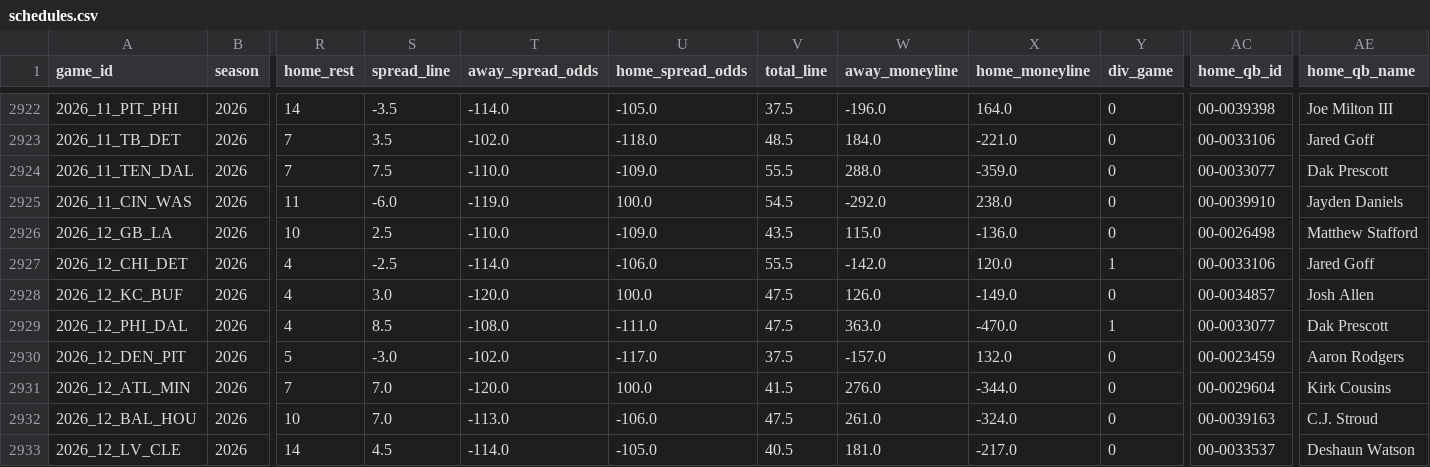
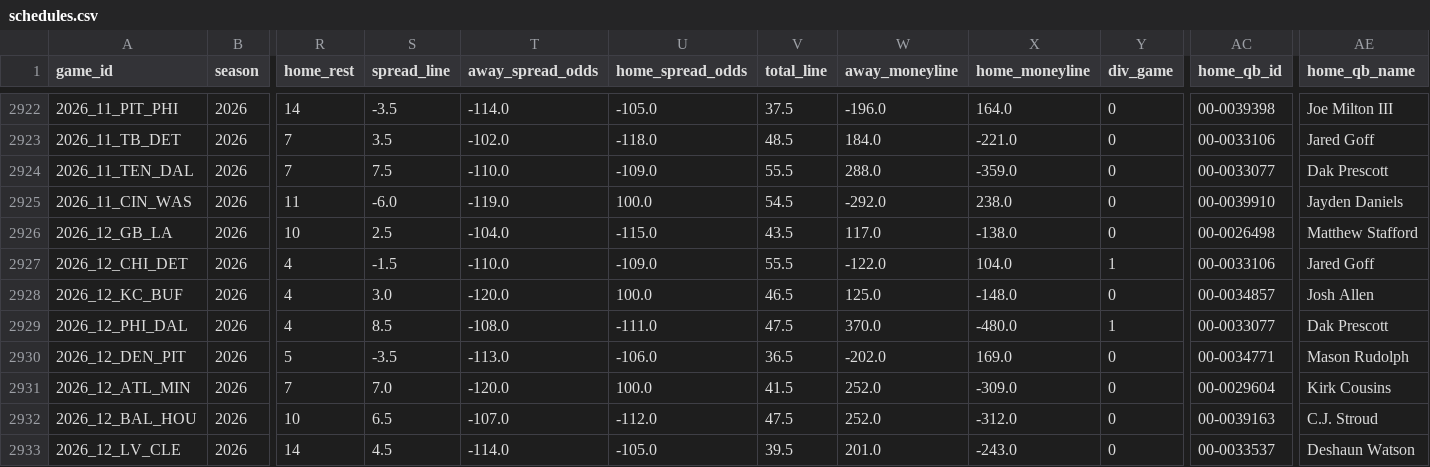
Before and after one commit to jack-more/MORELLOSIMS, a CSV file: nfl_pipeline/data/schedules.csv, drawn as a sheet; only a part is shown, gaps mark what is left out; the diff covers the shown part only; the diff names each change by its address in the sheet, - before the commit and + after, or states it on an @@ line.

```diff
--- a/nfl_pipeline/data/schedules.csv
+++ b/nfl_pipeline/data/schedules.csv
-T2926 (away_spread_odds): -110.0
+T2926 (away_spread_odds): -104.0
-U2926 (home_spread_odds): -109.0
+U2926 (home_spread_odds): -115.0
-W2926 (away_moneyline): 115.0
+W2926 (away_moneyline): 117.0
-X2926 (home_moneyline): -136.0
+X2926 (home_moneyline): -138.0
-S2927 (spread_line): -2.5
+S2927 (spread_line): -1.5
-T2927 (away_spread_odds): -114.0
+T2927 (away_spread_odds): -110.0
-U2927 (home_spread_odds): -106.0
+U2927 (home_spread_odds): -109.0
-W2927 (away_moneyline): -142.0
+W2927 (away_moneyline): -122.0
-X2927 (home_moneyline): 120.0
+X2927 (home_moneyline): 104.0
-V2928 (total_line): 47.5
+V2928 (total_line): 46.5
-W2928 (away_moneyline): 126.0
+W2928 (away_moneyline): 125.0
-X2928 (home_moneyline): -149.0
+X2928 (home_moneyline): -148.0
-W2929 (away_moneyline): 363.0
+W2929 (away_moneyline): 370.0
-X2929 (home_moneyline): -470.0
+X2929 (home_moneyline): -480.0
-S2930 (spread_line): -3.0
+S2930 (spread_line): -3.5
-T2930 (away_spread_odds): -102.0
+T2930 (away_spread_odds): -113.0
-U2930 (home_spread_odds): -117.0
+U2930 (home_spread_odds): -106.0
-V2930 (total_line): 37.5
+V2930 (total_line): 36.5
-W2930 (away_moneyline): -157.0
+W2930 (away_moneyline): -202.0
-X2930 (home_moneyline): 132.0
+X2930 (home_moneyline): 169.0
-AC2930 (home_qb_id): 00-0023459
+AC2930 (home_qb_id): 00-0034771
-AE2930 (home_qb_name): Aaron Rodgers
+AE2930 (home_qb_name): Mason Rudolph
-W2931 (away_moneyline): 276.0
+W2931 (away_moneyline): 252.0
-X2931 (home_moneyline): -344.0
+X2931 (home_moneyline): -309.0
-S2932 (spread_line): 7.0
+S2932 (spread_line): 6.5
-T2932 (away_spread_odds): -113.0
+T2932 (away_spread_odds): -107.0
-U2932 (home_spread_odds): -106.0
+U2932 (home_spread_odds): -112.0
-W2932 (away_moneyline): 261.0
+W2932 (away_moneyline): 252.0
-X2932 (home_moneyline): -324.0
+X2932 (home_moneyline): -312.0
-V2933 (total_line): 40.5
+V2933 (total_line): 39.5
-W2933 (away_moneyline): 181.0
+W2933 (away_moneyline): 201.0
-X2933 (home_moneyline): -217.0
+X2933 (home_moneyline): -243.0
```
Also changed, not shown: 123 edited cells elsewhere in this file, nfl_pipeline/data/qb_games.csv, nfl_pipeline/data/team_games.csv, 1 other file.
